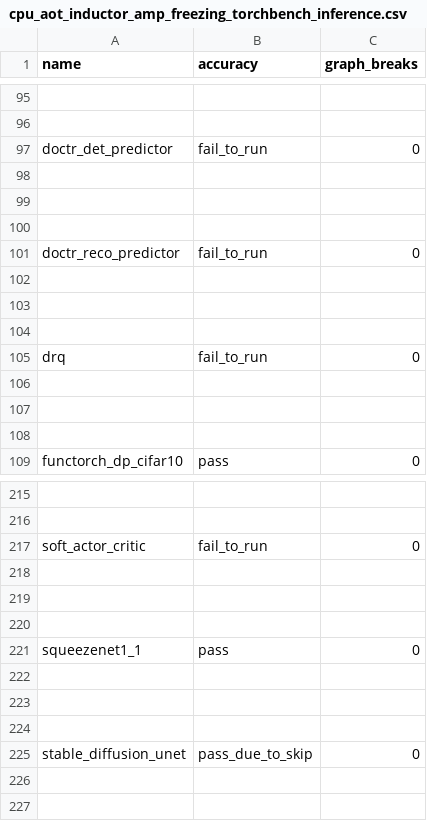
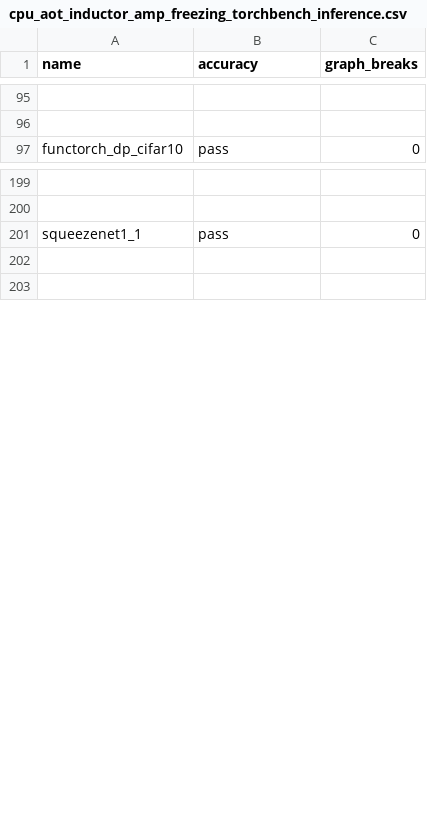
Before and after one commit to dwyangone/pytorch, a CSV file: benchmarks/dynamo/ci_expected_accuracy/cpu_aot_inductor_amp_freezing_torchbench_inference.csv, drawn as a sheet; only a part is shown, gaps mark what is left out; the diff covers the shown part only; the diff names each change by its address in the sheet, - before the commit and + after, or states it on an @@ line.

```diff
--- a/benchmarks/dynamo/ci_expected_accuracy/cpu_aot_inductor_amp_freezing_torchbench_inference.csv
+++ b/benchmarks/dynamo/ci_expected_accuracy/cpu_aot_inductor_amp_freezing_torchbench_inference.csv
-row 97: doctr_det_predictor | fail_to_run | 0
-row 98: (empty)
-row 99: (empty)
-row 100: (empty)
-row 101: doctr_reco_predictor | fail_to_run | 0
-row 102: (empty)
-row 103: (empty)
-row 104: (empty)
-row 105: drq | fail_to_run | 0
-row 106: (empty)
-row 107: (empty)
-row 108: (empty)
-row 217: soft_actor_critic | fail_to_run | 0
-row 218: (empty)
-row 219: (empty)
-row 220: (empty)
-row 222: (empty)
-row 223: (empty)
-row 224: (empty)
-row 225: stable_diffusion_unet | pass_due_to_skip | 0
```
Also changed, not shown: 8 removed rows elsewhere in this file, benchmarks/dynamo/ci_expected_accuracy/aot_inductor_torchbench_inference.csv, benchmarks/dynamo/ci_expected_accuracy/cpu_inductor_amp_freezing_huggingface_inference.csv, 34 other files.
